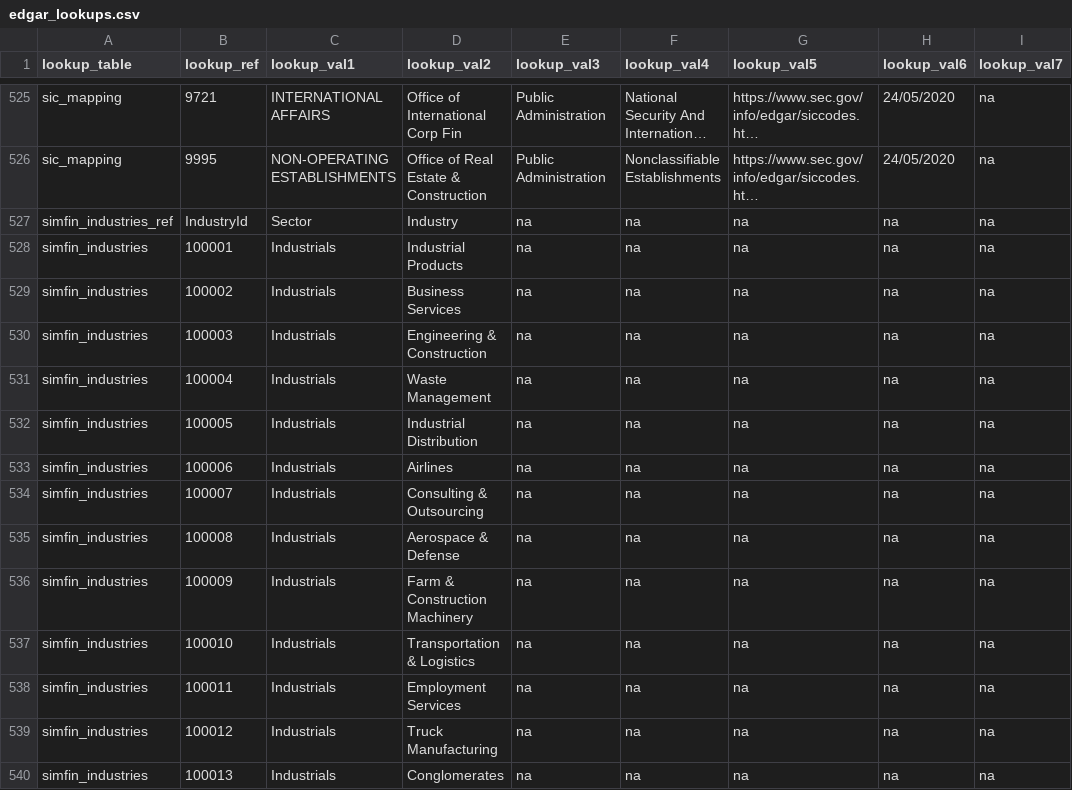
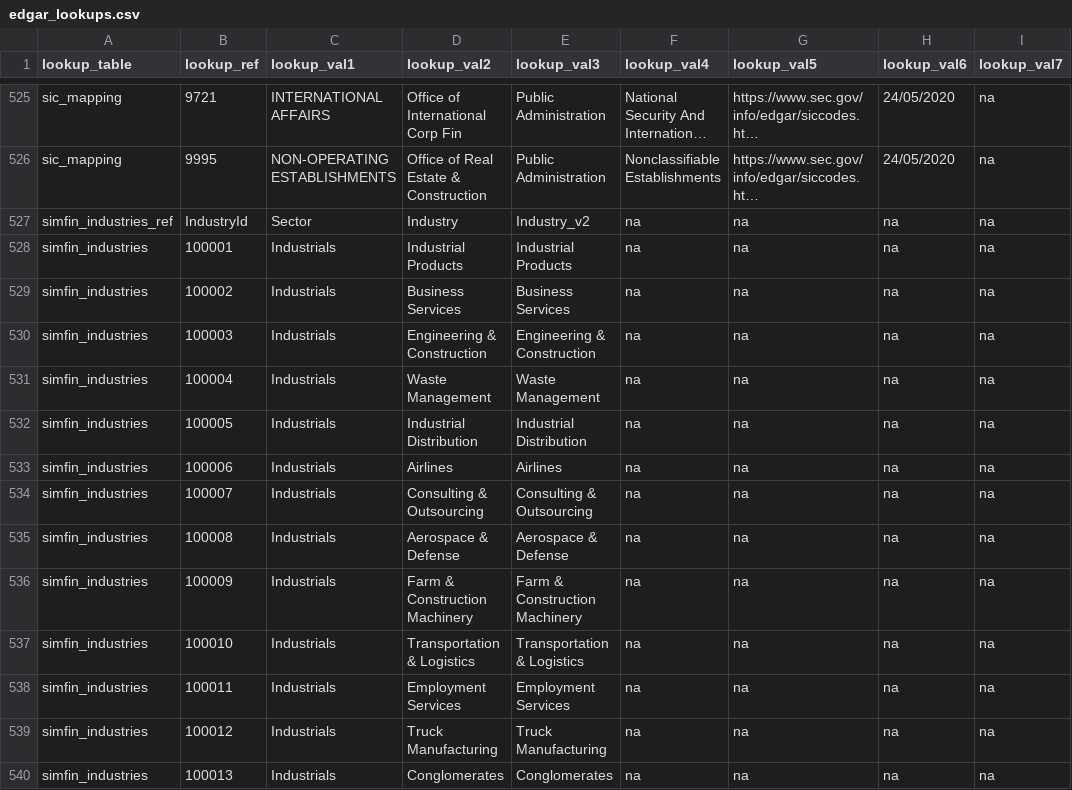
Before and after one commit to Brent-Morrison/Stock_master, a CSV file: edgar_lookups.csv, drawn as a sheet; only a part is shown, gaps mark what is left out; long unchanged cells end in …; the diff covers the shown part only; the diff names each change by its address in the sheet, - before the commit and + after, or states it on an @@ line.

```diff
--- a/edgar_lookups.csv
+++ b/edgar_lookups.csv
-E527 (lookup_val3): na
+E527 (lookup_val3): Industry_v2
-E528 (lookup_val3): na
+E528 (lookup_val3): Industrial Products
-E529 (lookup_val3): na
+E529 (lookup_val3): Business Services
-E530 (lookup_val3): na
+E530 (lookup_val3): Engineering & Construction
-E531 (lookup_val3): na
+E531 (lookup_val3): Waste Management
-E532 (lookup_val3): na
+E532 (lookup_val3): Industrial Distribution
-E533 (lookup_val3): na
+E533 (lookup_val3): Airlines
-E534 (lookup_val3): na
+E534 (lookup_val3): Consulting & Outsourcing
-E535 (lookup_val3): na
+E535 (lookup_val3): Aerospace & Defense
-E536 (lookup_val3): na
+E536 (lookup_val3): Farm & Construction Machinery
-E537 (lookup_val3): na
+E537 (lookup_val3): Transportation & Logistics
-E538 (lookup_val3): na
+E538 (lookup_val3): Employment Services
-E539 (lookup_val3): na
+E539 (lookup_val3): Truck Manufacturing
-E540 (lookup_val3): na
+E540 (lookup_val3): Conglomerates
```
Also changed, not shown: 58 edited cells elsewhere in this file, 6 other files.
